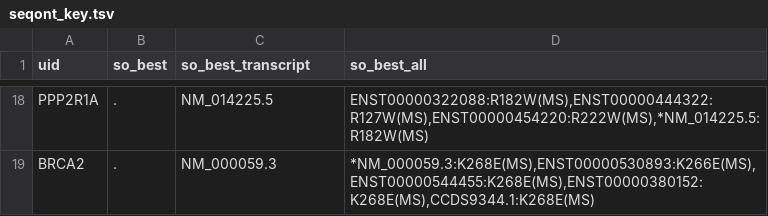
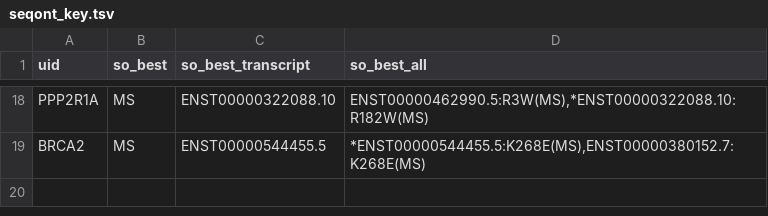
Before and after one commit to KarchinLab/CRAVAT-aux, a TSV file: test_cases/seqont/seqont_key.tsv, drawn as a sheet; only a part is shown, gaps mark what is left out; the diff covers the shown part only; the diff names each change by its address in the sheet, - before the commit and + after, or states it on an @@ line.

```diff
--- a/test_cases/seqont/seqont_key.tsv
+++ b/test_cases/seqont/seqont_key.tsv
-B18:B19 (so_best): .
+B18:B19 (so_best): MS
-C18 (so_best_transcript): NM_014225.5
+C18 (so_best_transcript): ENST00000322088.10
-D18 (so_best_all): ENST00000322088:R182W(MS),ENST00000444322:R127W(MS),ENST00000454220:R222W(MS),*NM_014225.5:R182W(MS)
+D18 (so_best_all): ENST00000462990.5:R3W(MS),*ENST00000322088.10:R182W(MS)
-C19 (so_best_transcript): NM_000059.3
+C19 (so_best_transcript): ENST00000544455.5
-D19 (so_best_all): *NM_000059.3:K268E(MS),ENST00000530893:K266E(MS),ENST00000544455:K268E(MS),ENST00000380152:K268E(MS),CCDS9344.1:K268E(MS)
+D19 (so_best_all): *ENST00000544455.5:K268E(MS),ENST00000380152.7:K268E(MS)
```
Also changed, not shown: 35 edited cells elsewhere in this file, test_cases/chasm/chasm_key.tsv, test_cases/chasm_gene/chasm_gene_key.tsv, 23 other files.
